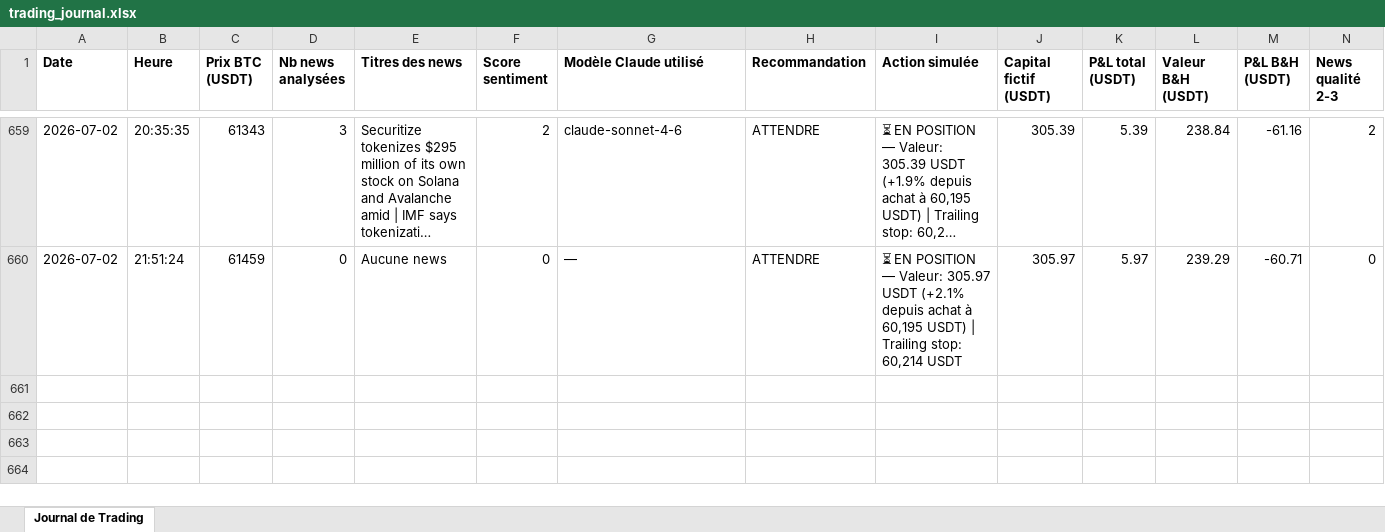
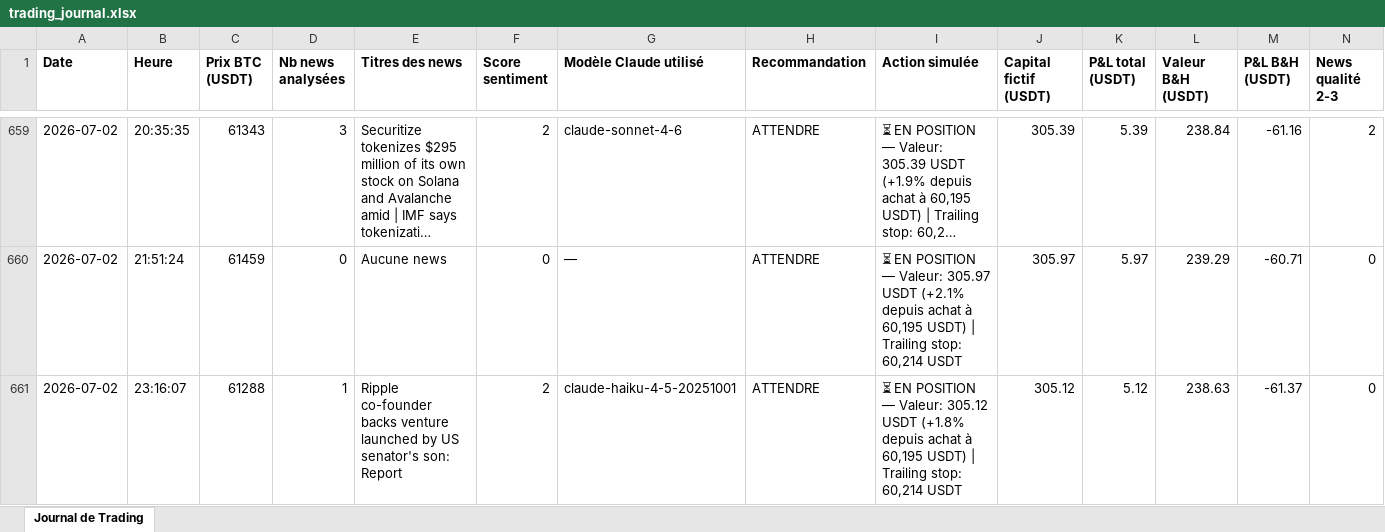
Before and after one commit to rayanefut15-creator/crypto-trading-agent, an Excel workbook: trading_journal.xlsx, sheet Journal de Trading, drawn as a sheet; only a part is shown, gaps mark what is left out; long unchanged cells end in …; values as stored, in another font and other column widths than the file's, no borders; rows hold the shown columns only; the diff names each change by its address in the sheet, - before the commit and + after, or states it on an @@ line.

```diff
--- a/trading_journal.xlsx (sheet Journal de Trading)
+++ b/trading_journal.xlsx (sheet Journal de Trading)
+row 661: 2026-07-02 | 23:16:07 | 61288 | 1 | Ripple co-founder backs venture launched by US senator's son: Report | 2 | claude-haiku-4-5-20251001 | ATTENDRE | ⏳ EN POSITION — Valeur: 305.12 USDT (+1.8% depuis achat à 60,195 USDT) | Trailing stop: 60,214 USDT | 305.12 | 5.12 | 238.63 | -61.37 | 0
```
Also changed, not shown: 2 other files.
